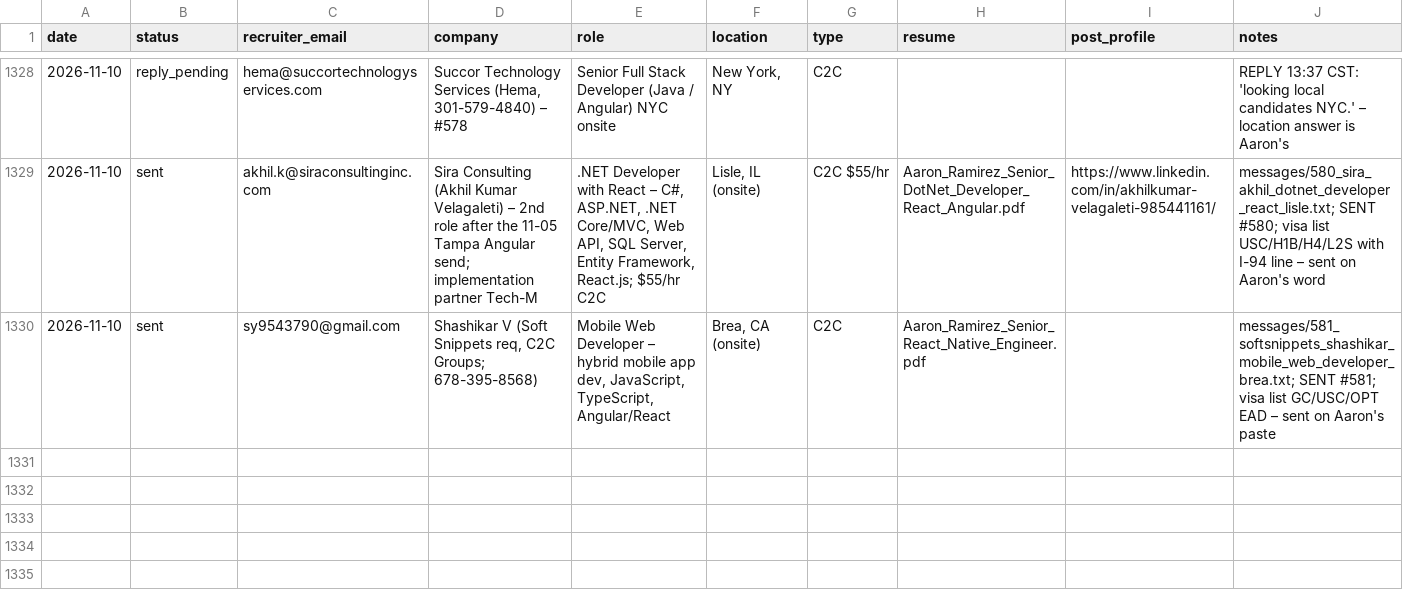
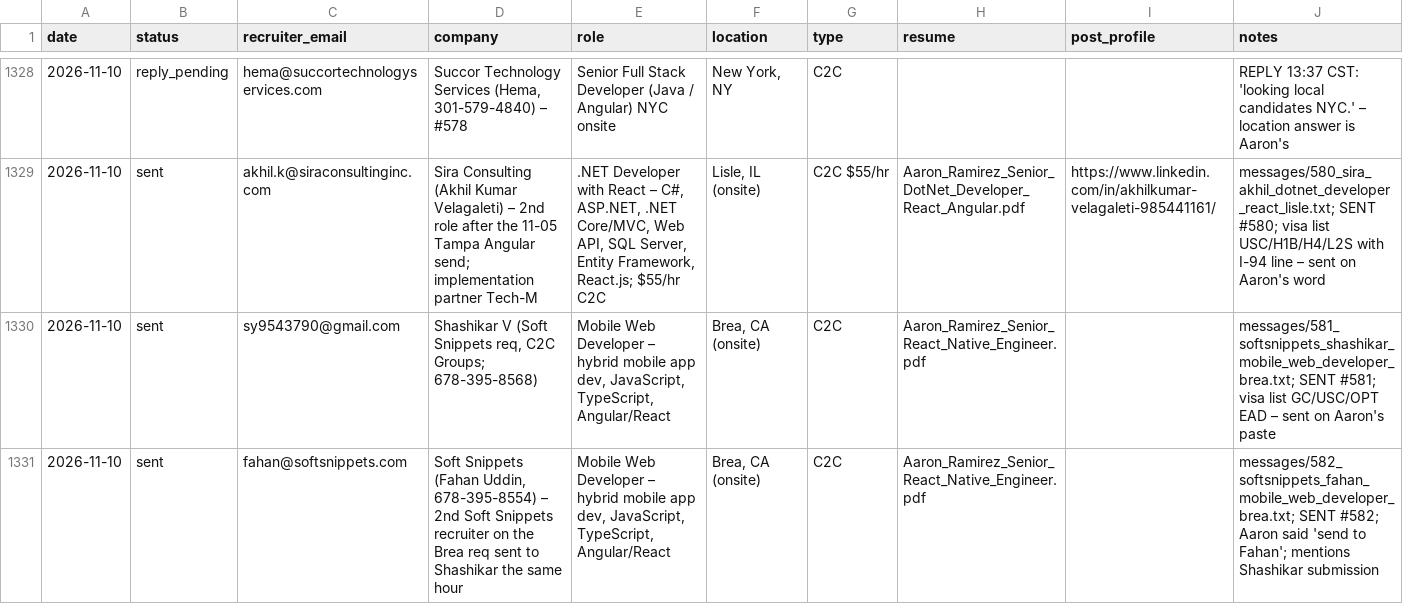
Before and after one commit to aaronrl25/outreach-pipeline-claude-day, a CSV file: data/2026-10-14/Outreach_Log.csv, drawn as a sheet; only a part is shown, gaps mark what is left out.

```diff
--- a/data/2026-10-14/Outreach_Log.csv
+++ b/data/2026-10-14/Outreach_Log.csv
@@ -1330 +1330,2 @@ date,status,recruiter_email,company,role,location,type,resume,post_profile,notes
 2026-11-10,sent,sy9543790@gmail.com,"Shashikar V (Soft Snippets req, C2C Groups; 678-395-8568)","Mobile Web Developer – hybrid mobile app dev, JavaScript, TypeScript, Angular/React","Brea, CA (onsite)",C2C,Aaron_Ramirez_Senior_React_Native_Engineer.pdf,,messages/581_softsnippets_shashikar_mobile_web_developer_brea.txt; SENT #581; visa list GC/USC/OPT EAD – sent on Aaron's paste
+2026-11-10,sent,fahan@softsnippets.com,"Soft Snippets (Fahan Uddin, 678-395-8554) – 2nd Soft Snippets recruiter on the Brea req sent to Shashikar the same hour","Mobile Web Developer – hybrid mobile app dev, JavaScript, TypeScript, Angular/React","Brea, CA (onsite)",C2C,Aaron_Ramirez_Senior_React_Native_Engineer.pdf,,messages/582_softsnippets_fahan_mobile_web_developer_brea.txt; SENT #582; Aaron said 'send to Fahan'; mentions Shashikar submission
```
Also changed, not shown: 3 other files.
